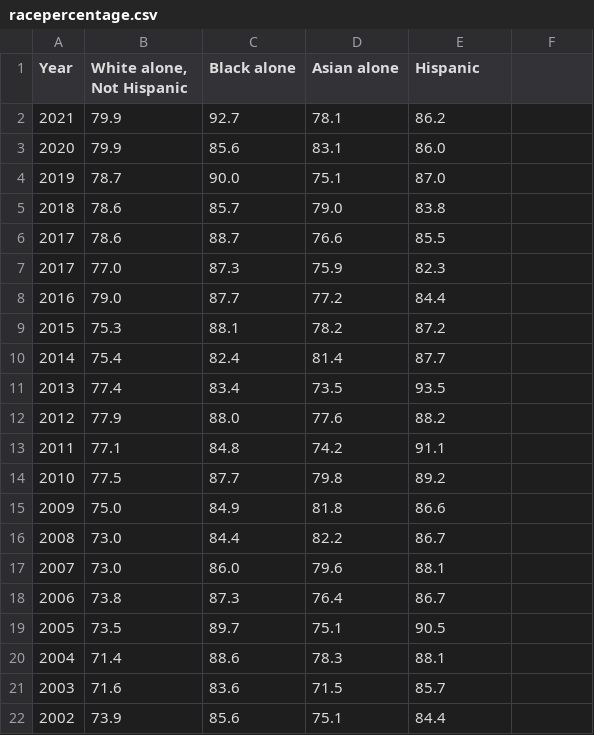
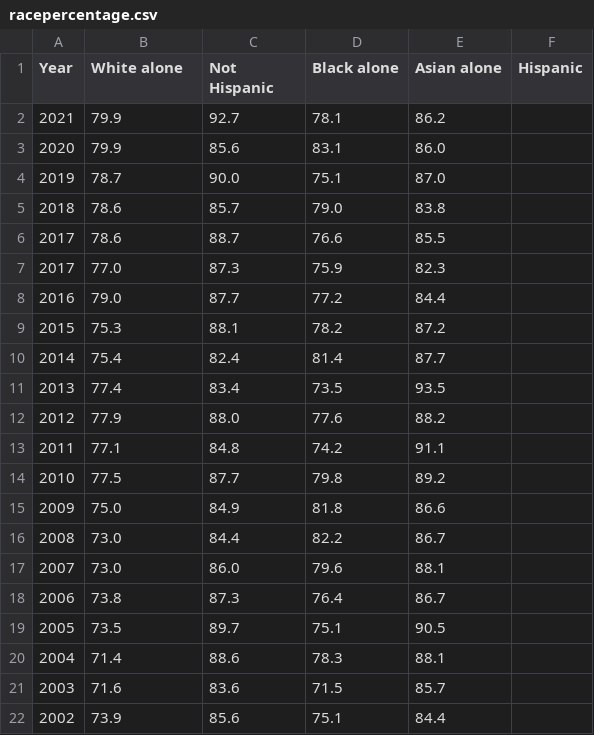
Before and after one commit to teoyenchihgwen-nm2207/teoyenchihgwen-nm2207.github.io, a CSV file: datasets/racepercentage.csv, drawn as a sheet.

Commit message:
Update racepercentage.csv

```diff
--- a/datasets/racepercentage.csv
+++ b/datasets/racepercentage.csv
@@ -1,2 +1,2 @@
-Year,"White alone, Not Hispanic",Black alone,Asian alone,Hispanic
+Year,White alone, Not Hispanic,Black alone,Asian alone,Hispanic
 2021,79.9,92.7,78.1,86.2
```
